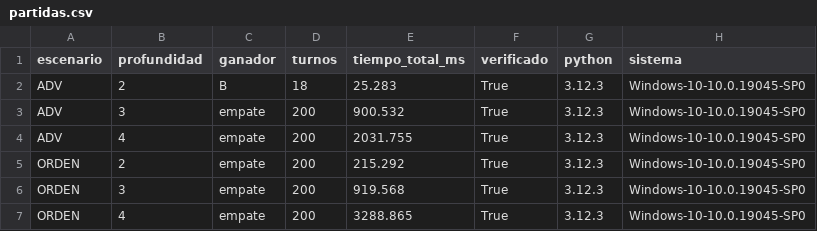
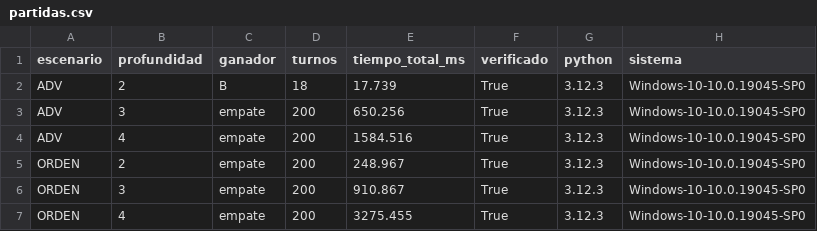
Before and after one commit to Sebastiang210/TacticalGrid, a CSV file: experiments/resultados/partidas.csv, drawn as a sheet.

```diff
--- a/experiments/resultados/partidas.csv
+++ b/experiments/resultados/partidas.csv
@@ -1,7 +1,7 @@
 escenario,profundidad,ganador,turnos,tiempo_total_ms,verificado,python,sistema
-ADV,2,B,18,25.283,True,3.12.3,Windows-10-10.0.19045-SP0
-ADV,3,empate,200,900.532,True,3.12.3,Windows-10-10.0.19045-SP0
-ADV,4,empate,200,2031.755,True,3.12.3,Windows-10-10.0.19045-SP0
-ORDEN,2,empate,200,215.292,True,3.12.3,Windows-10-10.0.19045-SP0
-ORDEN,3,empate,200,919.568,True,3.12.3,Windows-10-10.0.19045-SP0
-ORDEN,4,empate,200,3288.865,True,3.12.3,Windows-10-10.0.19045-SP0
+ADV,2,B,18,17.739,True,3.12.3,Windows-10-10.0.19045-SP0
+ADV,3,empate,200,650.256,True,3.12.3,Windows-10-10.0.19045-SP0
+ADV,4,empate,200,1584.516,True,3.12.3,Windows-10-10.0.19045-SP0
+ORDEN,2,empate,200,248.967,True,3.12.3,Windows-10-10.0.19045-SP0
+ORDEN,3,empate,200,910.867,True,3.12.3,Windows-10-10.0.19045-SP0
+ORDEN,4,empate,200,3275.455,True,3.12.3,Windows-10-10.0.19045-SP0
```
Also changed, not shown: experiments/resultados/adversarial_profundidad.csv, experiments/resultados/beam.csv, 9 other files.
